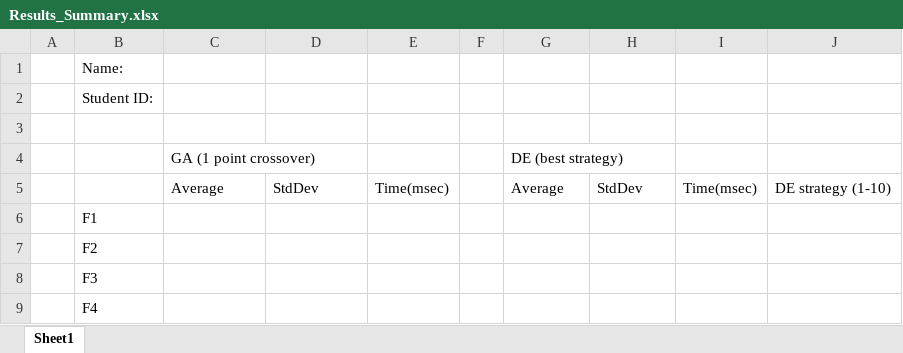
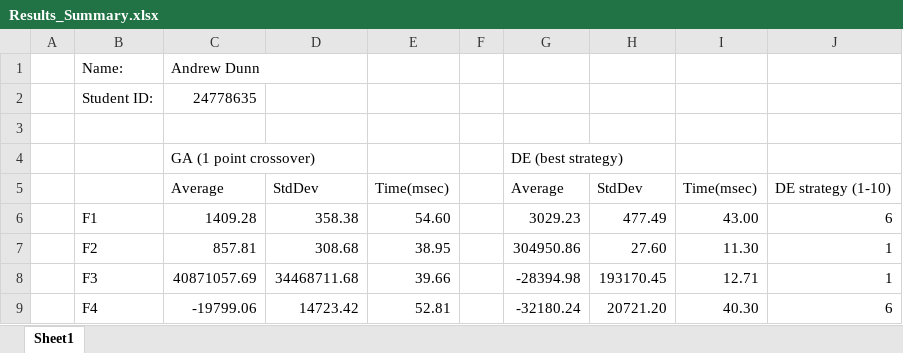
Before and after one commit to dunn-cwu/CS471_proj4, an Excel workbook: Results_Summary.xlsx, sheet Sheet1, drawn as a sheet; only a part is shown; values as stored, in another font and other column widths than the file's, no borders; the diff covers the shown part only; the diff names each change by its address in the sheet, - before the commit and + after, or states it on an @@ line.

Commit message:
Added results summary

```diff
--- a/Results_Summary.xlsx (sheet Sheet1)
+++ b/Results_Summary.xlsx (sheet Sheet1)
-C1: (empty)
+C1: Andrew Dunn
-C2: (empty)
+C2: 24778635
-C6: (empty)
+C6: 1409.28
-D6: (empty)
+D6: 358.38
-E6: (empty)
+E6: 54.60
-G6: (empty)
+G6: 3029.23
-H6: (empty)
+H6: 477.49
-I6: (empty)
+I6: 43.00
-J6: (empty)
+J6: 6
-C7: (empty)
+C7: 857.81
-D7: (empty)
+D7: 308.68
-E7: (empty)
+E7: 38.95
-G7: (empty)
+G7: 304950.86
-H7: (empty)
+H7: 27.60
-I7: (empty)
+I7: 11.30
-J7:J8: (empty)
+J7:J8: 1
-C8: (empty)
+C8: 40871057.69
-D8: (empty)
+D8: 34468711.68
-E8: (empty)
+E8: 39.66
-G8: (empty)
+G8: -28394.98
-H8: (empty)
+H8: 193170.45
-I8: (empty)
+I8: 12.71
-C9: (empty)
+C9: -19799.06
-D9: (empty)
+D9: 14723.42
-E9: (empty)
+E9: 52.81
-G9: (empty)
+G9: -32180.24
-H9: (empty)
+H9: 20721.20
-I9: (empty)
+I9: 40.30
-J9: (empty)
+J9: 6
```
Also changed, not shown: 98 edited cells elsewhere in this sheet, results/diffevo.xlsx, results/genalg.xlsx.
